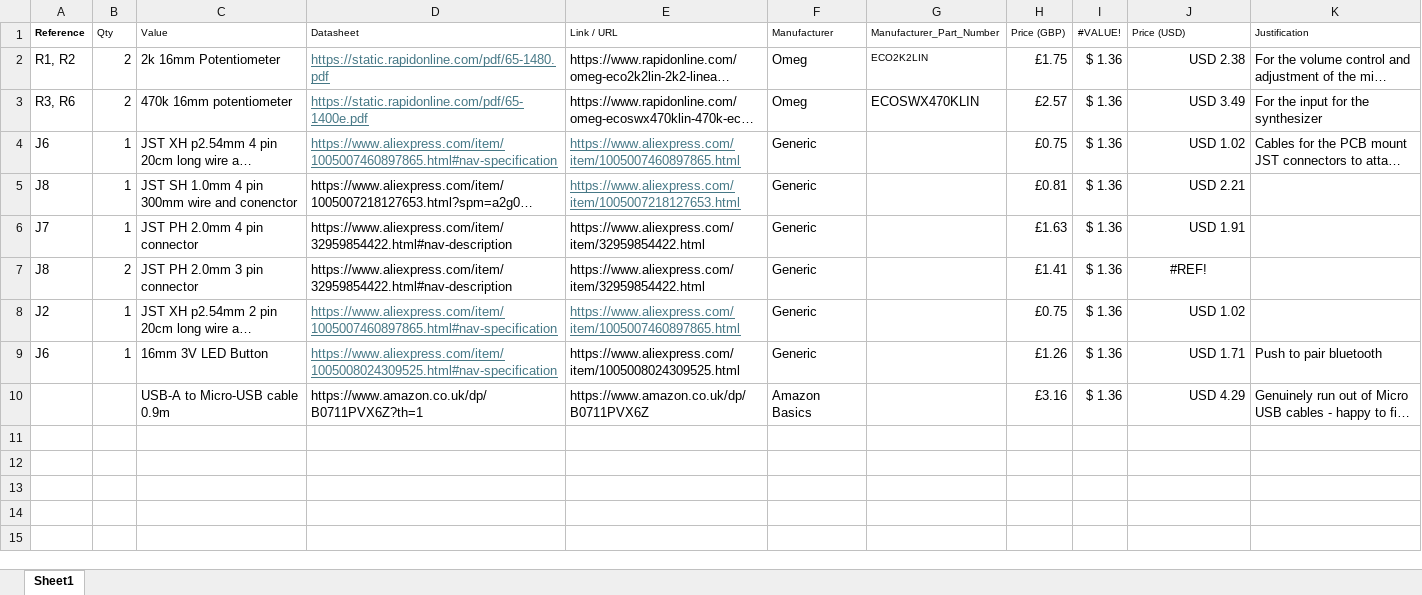
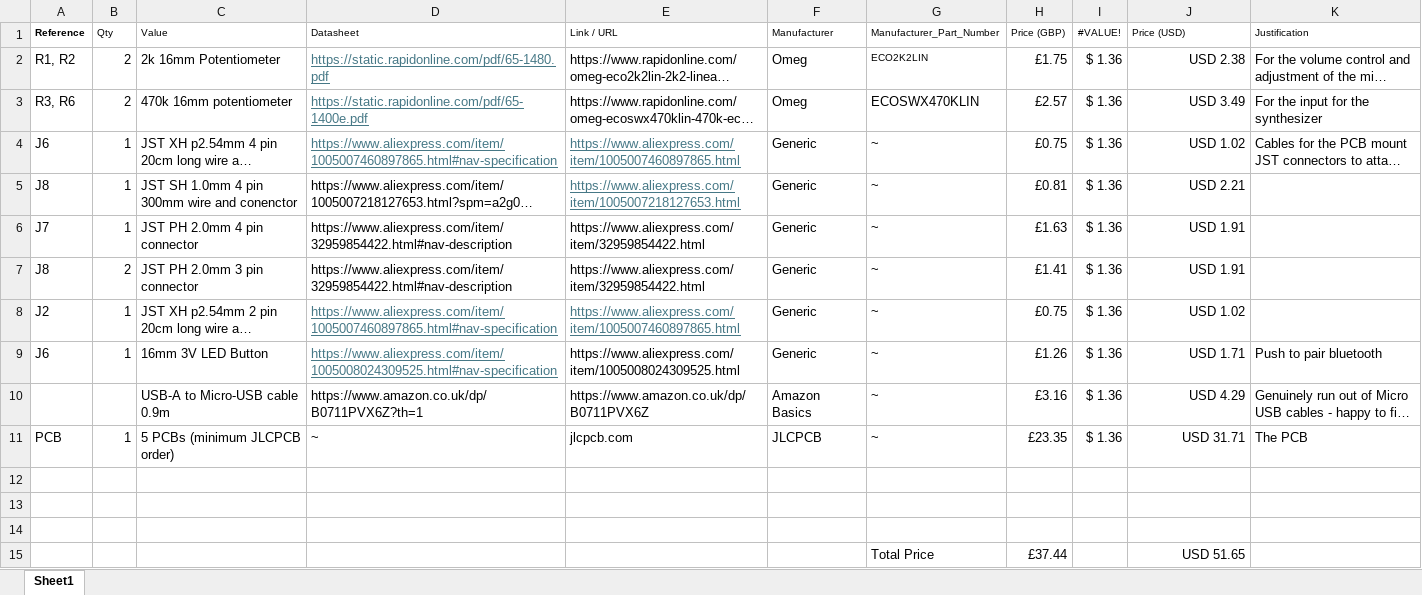
Before and after one commit to GreeniusGenius/TWSUDiySynthKit, an Excel workbook: Bill_Of_Materials/ExtraBOM.xlsx, sheet Sheet1, drawn as a sheet; long unchanged cells end in …; values as stored, in another font and other column widths than the file's, no borders; the diff names each change by its address in the sheet, - before the commit and + after, or states it on an @@ line.

```diff
--- a/Bill_Of_Materials/ExtraBOM.xlsx (sheet Sheet1)
+++ b/Bill_Of_Materials/ExtraBOM.xlsx (sheet Sheet1)
-G4:G10 (Manufacturer_Part_Number): (empty)
+G4:G10 (Manufacturer_Part_Number): ~
-J7 (Price (USD)): #REF!
+J7 (Price (USD)): USD 1.91
-J7 alignment: center
+J7 alignment: right
+row 11: PCB | 1 | 5 PCBs (minimum JLCPCB order) | ~ | jlcpcb.com | JLCPCB | ~ | £23.35 | $ 1.36 | USD 31.71 | The PCB
+row 12: (empty)
+row 13: (empty)
+row 14: (empty)
+row 15:  |  |  |  |  |  | Total Price | £37.44 |  | USD 51.65
```
Also changed, not shown: 3 other files.
